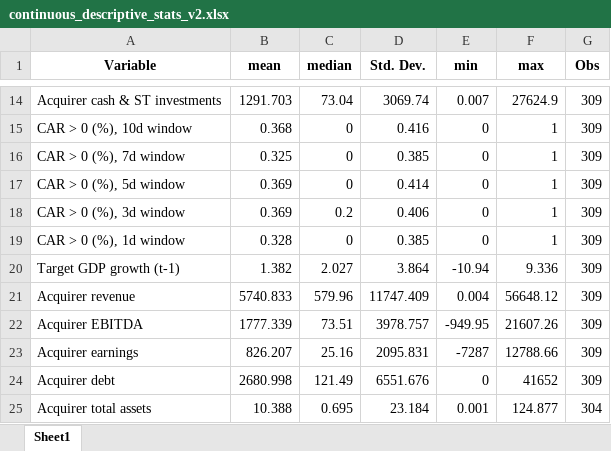
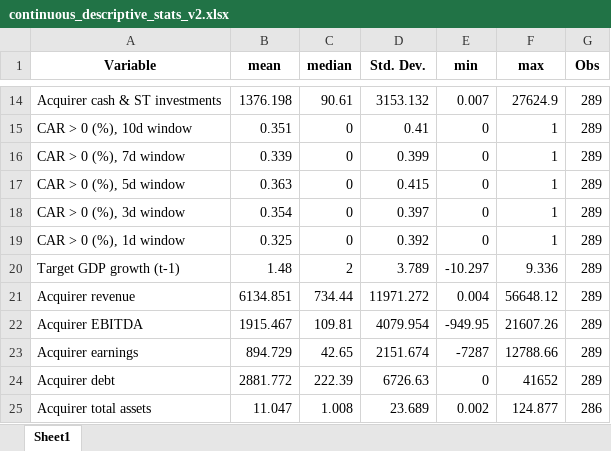
Before and after one commit to jour23ab/MA, an Excel workbook: Descriptive Statistics/continuous_descriptive_stats_v2.xlsx, sheet Sheet1, drawn as a sheet; only a part is shown, gaps mark what is left out; values as stored, in another font and other column widths than the file's, no borders; removed rows and columns are numbered as before the commit, all else as after; the diff covers the shown part only; the diff names each change by its address in the sheet, - before the commit and + after, or states it on an @@ line.

```diff
--- a/Descriptive Statistics/continuous_descriptive_stats_v2.xlsx (sheet Sheet1)
+++ b/Descriptive Statistics/continuous_descriptive_stats_v2.xlsx (sheet Sheet1)
-B14 (mean): 1291.703
+B14 (mean): 1376.198
-C14 (median): 73.04
+C14 (median): 90.61
-D14 (Std. Dev.): 3069.74
+D14 (Std. Dev.): 3153.132
-G14:G19 (Obs): 309
+G14:G19 (Obs): 289
-B15 (mean): 0.368
+B15 (mean): 0.351
-D15 (Std. Dev.): 0.416
+D15 (Std. Dev.): 0.41
-B16 (mean): 0.325
+B16 (mean): 0.339
-D16 (Std. Dev.): 0.385
+D16 (Std. Dev.): 0.399
-B17 (mean): 0.369
+B17 (mean): 0.363
-D17 (Std. Dev.): 0.414
+D17 (Std. Dev.): 0.415
-B18 (mean): 0.369
+B18 (mean): 0.354
-C18 (median): 0.2
+C18 (median): 0
-D18 (Std. Dev.): 0.406
+D18 (Std. Dev.): 0.397
-B19 (mean): 0.328
+B19 (mean): 0.325
-D19 (Std. Dev.): 0.385
+D19 (Std. Dev.): 0.392
-row 20: Target GDP growth (t-1) | 1.382 | 2.027 | 3.864 | -10.94 | 9.336 | 309
+row 20: Target GDP growth (t-1) | 1.48 | 2 | 3.789 | -10.297 | 9.336 | 289
-B21 (mean): 5740.833
+B21 (mean): 6134.851
-C21 (median): 579.96
+C21 (median): 734.44
-D21 (Std. Dev.): 11747.409
+D21 (Std. Dev.): 11971.272
-G21:G24 (Obs): 309
+G21:G24 (Obs): 289
-B22 (mean): 1777.339
+B22 (mean): 1915.467
-C22 (median): 73.51
+C22 (median): 109.81
-D22 (Std. Dev.): 3978.757
+D22 (Std. Dev.): 4079.954
-B23 (mean): 826.207
+B23 (mean): 894.729
-C23 (median): 25.16
+C23 (median): 42.65
-D23 (Std. Dev.): 2095.831
+D23 (Std. Dev.): 2151.674
-B24 (mean): 2680.998
+B24 (mean): 2881.772
-C24 (median): 121.49
+C24 (median): 222.39
-D24 (Std. Dev.): 6551.676
+D24 (Std. Dev.): 6726.63
-row 25: Acquirer total assets | 10.388 | 0.695 | 23.184 | 0.001 | 124.877 | 304
+row 25: Acquirer total assets | 11.047 | 1.008 | 23.689 | 0.002 | 124.877 | 286
```
Also changed, not shown: 8 added rows, 8 removed rows and 56 edited cells elsewhere in this sheet, Descriptive Statistics/Categorical/Consideration_Offered_summary.xlsx, Descriptive Statistics/Categorical/Geographic_Locations__Buyers_Investors__summary.xlsx, 27 other files.
